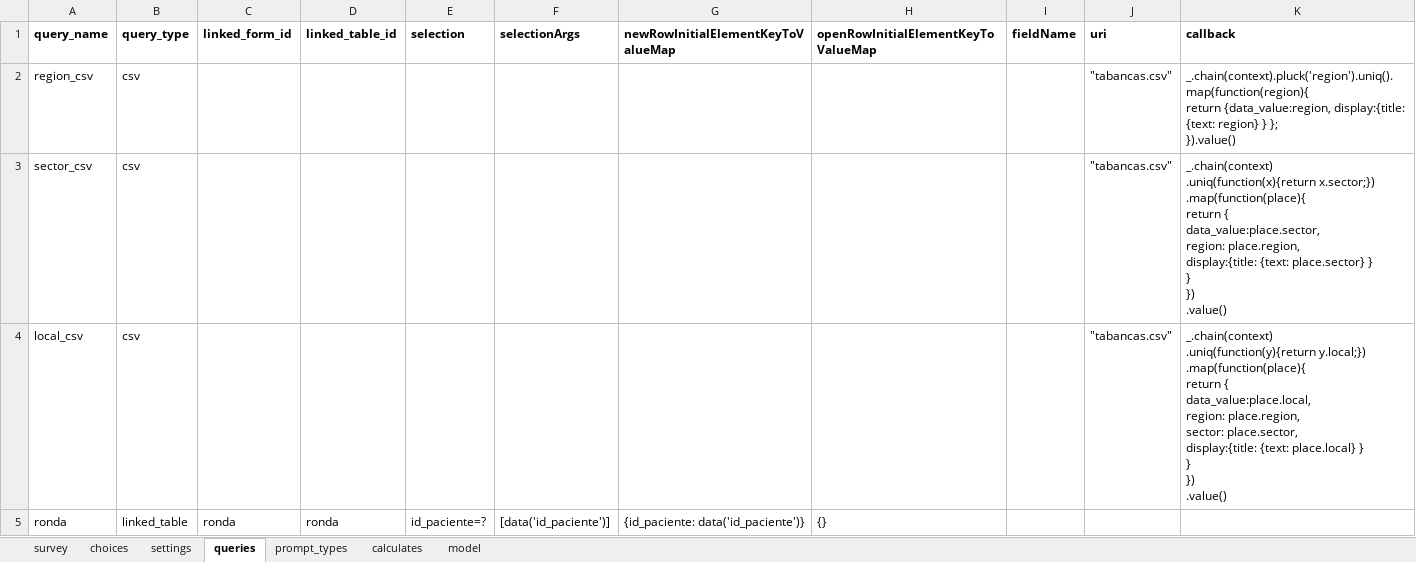
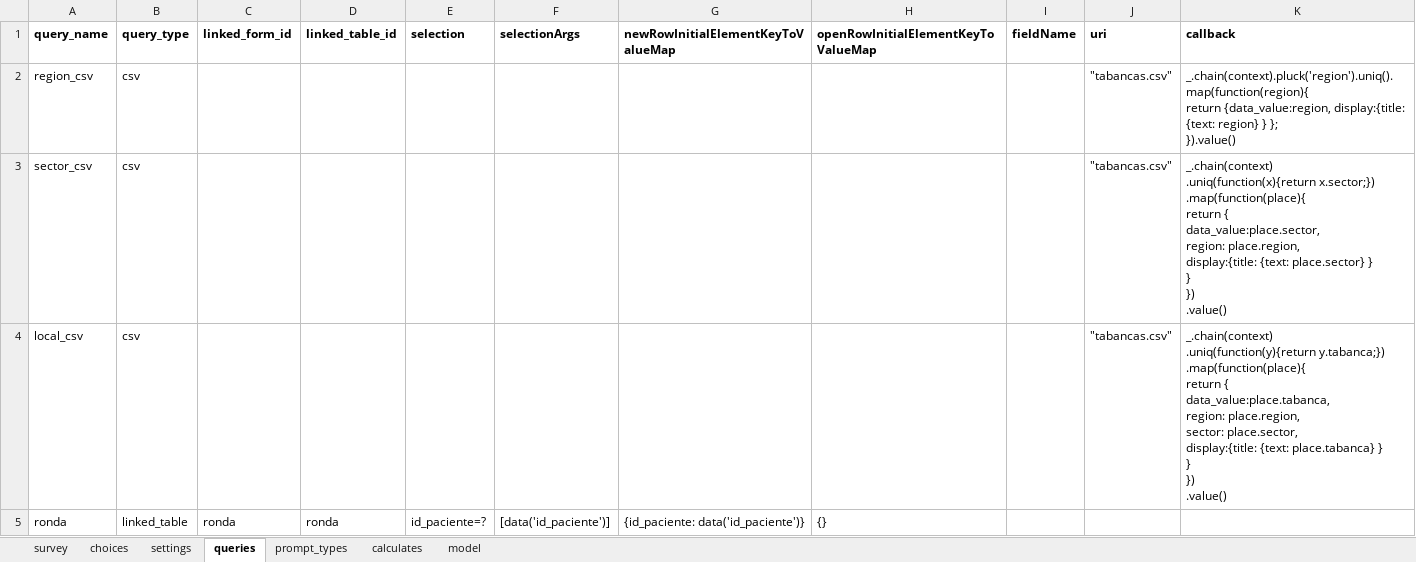
Before and after one commit to dotieono/app-designer, an Excel workbook: app/config/tables/QPS/forms/inscricao/inscricao.xlsx, sheet queries, drawn as a sheet; values as stored, in another font and other column widths than the file's, no borders; ↵ is a line break in a cell; the diff names each change by its address in the sheet, - before the commit and + after, or states it on an @@ line.

```diff
--- a/app/config/tables/QPS/forms/inscricao/inscricao.xlsx (sheet queries)
+++ b/app/config/tables/QPS/forms/inscricao/inscricao.xlsx (sheet queries)
-K4 (callback): _.chain(context) ↵ .uniq(function(y){return y.local;}) ↵ .map(function(place){ ↵ return { ↵ data_value:place.local, ↵ region: place.region, ↵ sector: place.sector, ↵ display:{title: {text: place.local} } ↵ }…
+K4 (callback): _.chain(context) ↵ .uniq(function(y){return y.tabanca;}) ↵ .map(function(place){ ↵ return { ↵ data_value:place.tabanca, ↵ region: place.region, ↵ sector: place.sector, ↵ display:{title: {text: place.tabanca} } ↵ }…
```
Also changed, not shown: sheet model, sheet survey, sheet calculates, app/config/tables/Avaliacao_qps/forms/Avaliacao_qps/Avaliacao_qps.xlsx, app/config/tables/QPS/forms/QPS/QPS.xlsx, 10 other files.
